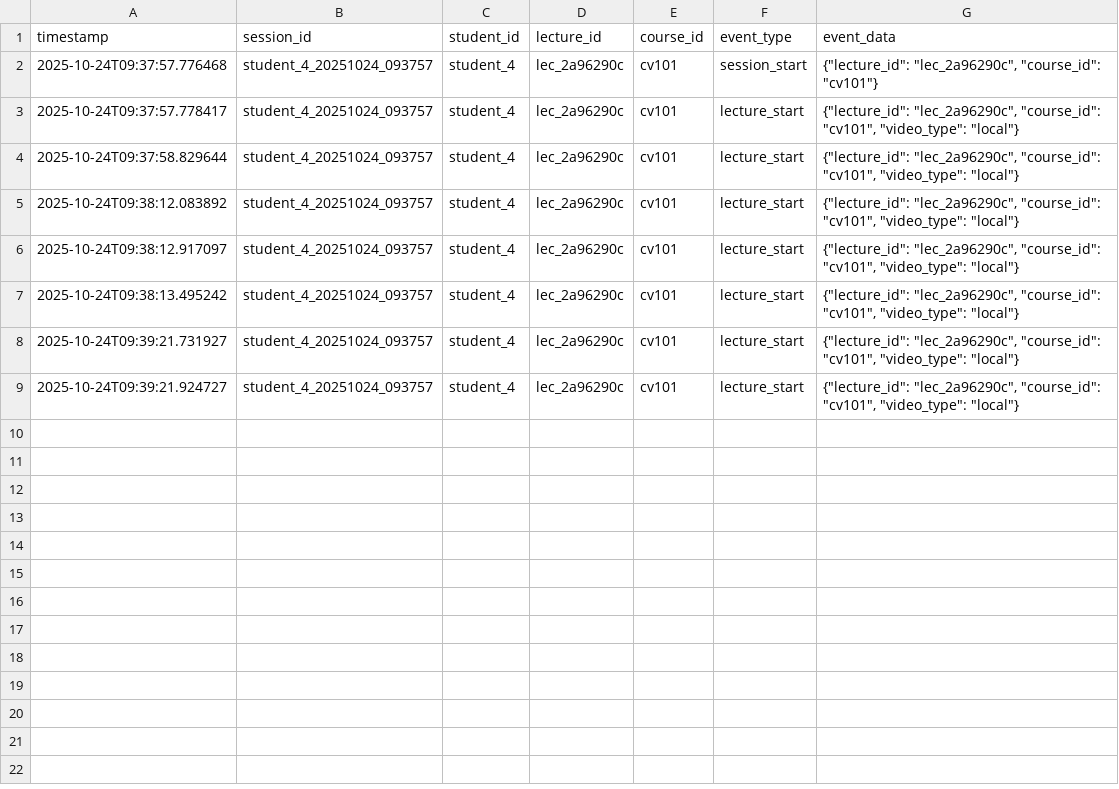
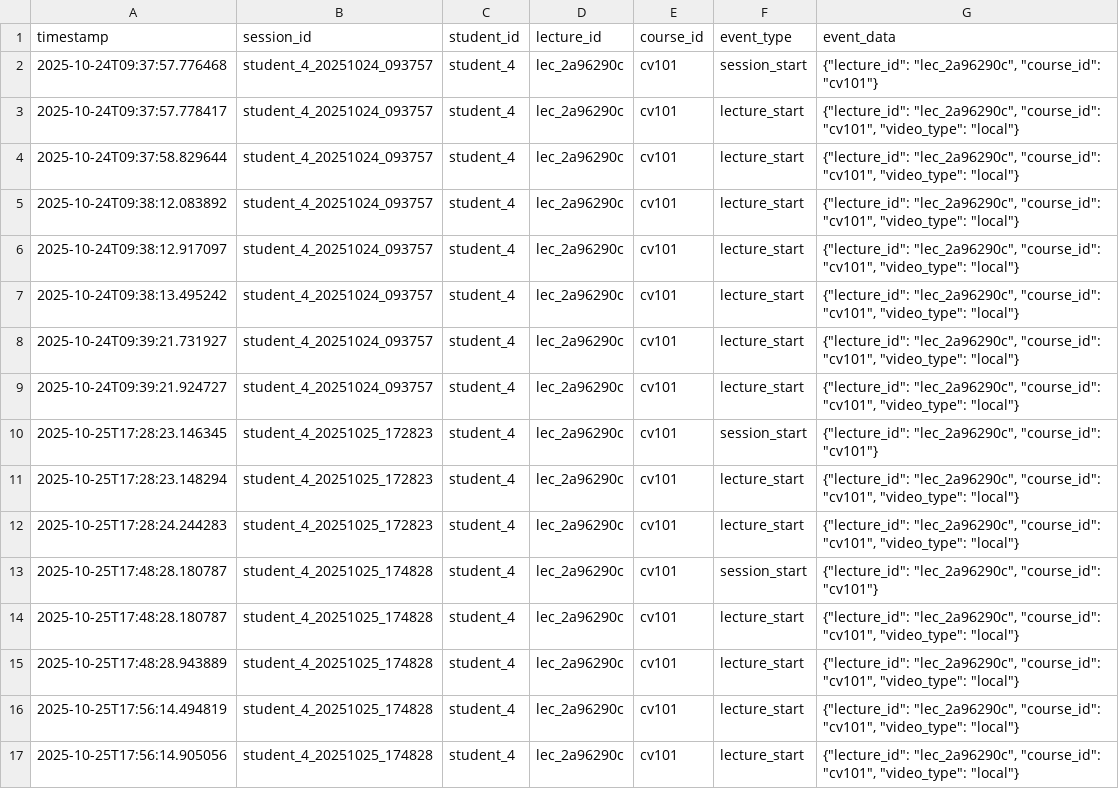
Before and after one commit to random-userbot/smart-lms, a CSV file: multiple lectures/ml_data/activity_logs/behavioral_log_student_4_202510.csv, drawn as a sheet; the diff names each change by its address in the sheet, - before the commit and + after, or states it on an @@ line.

```diff
--- a/multiple lectures/ml_data/activity_logs/behavioral_log_student_4_202510.csv
+++ b/multiple lectures/ml_data/activity_logs/behavioral_log_student_4_202510.csv
+row 10: 2025-10-25T17:28:23.146345 | student_4_20251025_172823 | student_4 | lec_2a96290c | cv101 | session_start | {"lecture_id": "lec_2a96290c", "course_id": "cv101"}
+row 11: 2025-10-25T17:28:23.148294 | student_4_20251025_172823 | student_4 | lec_2a96290c | cv101 | lecture_start | {"lecture_id": "lec_2a96290c", "course_id": "cv101", "video_type": "local"}
+row 12: 2025-10-25T17:28:24.244283 | student_4_20251025_172823 | student_4 | lec_2a96290c | cv101 | lecture_start | {"lecture_id": "lec_2a96290c", "course_id": "cv101", "video_type": "local"}
+row 13: 2025-10-25T17:48:28.180787 | student_4_20251025_174828 | student_4 | lec_2a96290c | cv101 | session_start | {"lecture_id": "lec_2a96290c", "course_id": "cv101"}
+row 14: 2025-10-25T17:48:28.180787 | student_4_20251025_174828 | student_4 | lec_2a96290c | cv101 | lecture_start | {"lecture_id": "lec_2a96290c", "course_id": "cv101", "video_type": "local"}
+row 15: 2025-10-25T17:48:28.943889 | student_4_20251025_174828 | student_4 | lec_2a96290c | cv101 | lecture_start | {"lecture_id": "lec_2a96290c", "course_id": "cv101", "video_type": "local"}
+row 16: 2025-10-25T17:56:14.494819 | student_4_20251025_174828 | student_4 | lec_2a96290c | cv101 | lecture_start | {"lecture_id": "lec_2a96290c", "course_id": "cv101", "video_type": "local"}
+row 17: 2025-10-25T17:56:14.905056 | student_4_20251025_174828 | student_4 | lec_2a96290c | cv101 | lecture_start | {"lecture_id": "lec_2a96290c", "course_id": "cv101", "video_type": "local"}
```
Also changed, not shown: 24 other files.
